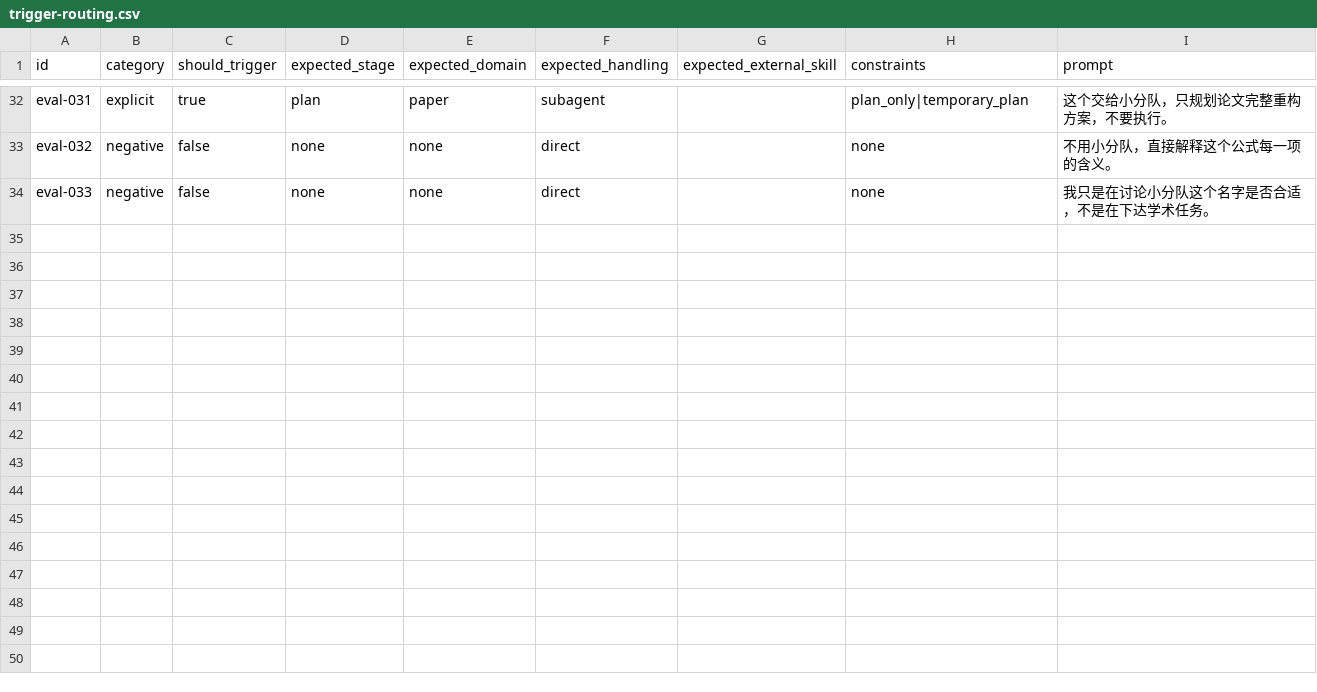
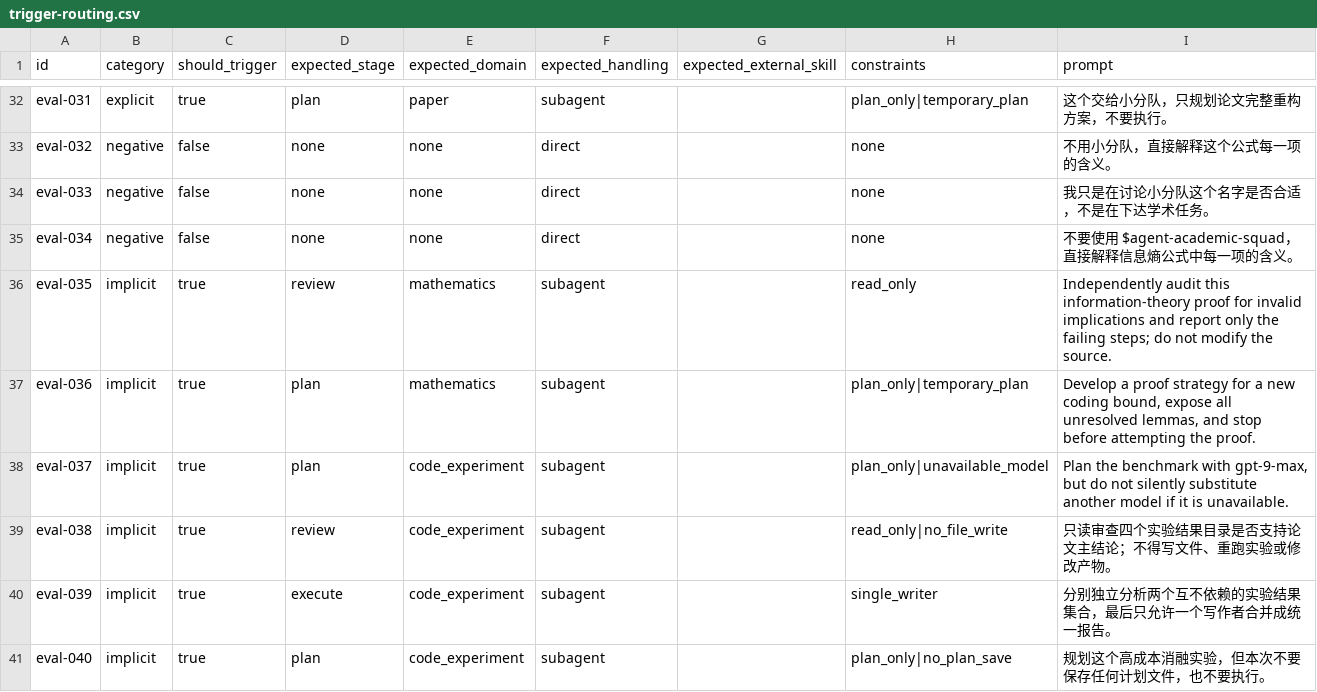
Before and after one commit to Hantao23/agent-academic-squad, a CSV file: evals/trigger-routing.csv, drawn as a sheet; only a part is shown, gaps mark what is left out; the diff names each change by its address in the sheet, - before the commit and + after, or states it on an @@ line.

Commit message:
feat: harden routing and add e2e evals

```diff
--- a/evals/trigger-routing.csv
+++ b/evals/trigger-routing.csv
+row 35: eval-034 | negative | false | none | none | direct |  | none | 不要使用 $agent-academic-squad，直接解释信息熵公式中每一项的含义。
+row 36: eval-035 | implicit | true | review | mathematics | subagent |  | read_only | Independently audit this information-theory proof for invalid implications and report only the failing steps; do not modify the source.
+row 37: eval-036 | implicit | true | plan | mathematics | subagent |  | plan_only|temporary_plan | Develop a proof strategy for a new coding bound, expose all unresolved lemmas, and stop before attempting the proof.
+row 38: eval-037 | implicit | true | plan | code_experiment | subagent |  | plan_only|unavailable_model | Plan the benchmark with gpt-9-max, but do not silently substitute another model if it is unavailable.
+row 39: eval-038 | implicit | true | review | code_experiment | subagent |  | read_only|no_file_write | 只读审查四个实验结果目录是否支持论文主结论；不得写文件、重跑实验或修改产物。
+row 40: eval-039 | implicit | true | execute | code_experiment | subagent |  | single_writer | 分别独立分析两个互不依赖的实验结果集合，最后只允许一个写作者合并成统一报告。
+row 41: eval-040 | implicit | true | plan | code_experiment | subagent |  | plan_only|no_plan_save | 规划这个高成本消融实验，但本次不要保存任何计划文件，也不要执行。
```
Also changed, not shown: 14 other files.
